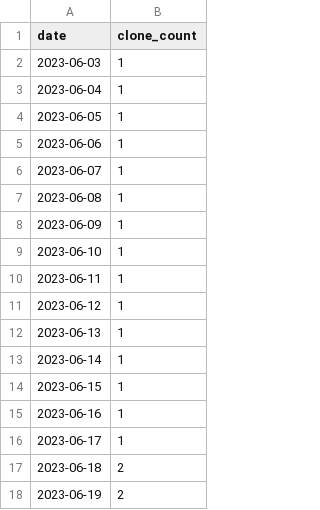
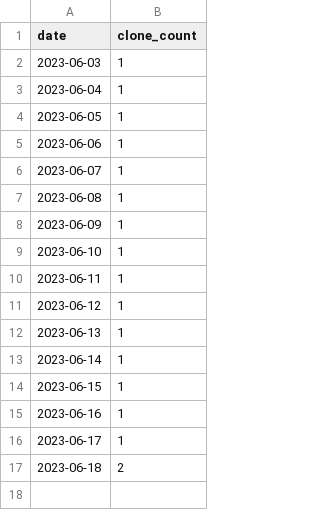
Before and after one commit to j0ycehe/github-track-clones, a CSV file: download-stats/cumulative/j0ycehe_j0ycehe.github.io_cum_clones.csv, drawn as a sheet.

```diff
--- a/download-stats/cumulative/j0ycehe_j0ycehe.github.io_cum_clones.csv
+++ b/download-stats/cumulative/j0ycehe_j0ycehe.github.io_cum_clones.csv
@@ -17,2 +17 @@ date,clone_count
 2023-06-18,2
-2023-06-19,2
```
Also changed, not shown: download-stats/cumulative/all_repos_cumulative.csv, download-stats/daily/j0ycehe_j0ycehe.github.io_daily_clones.csv, 2 other files.
